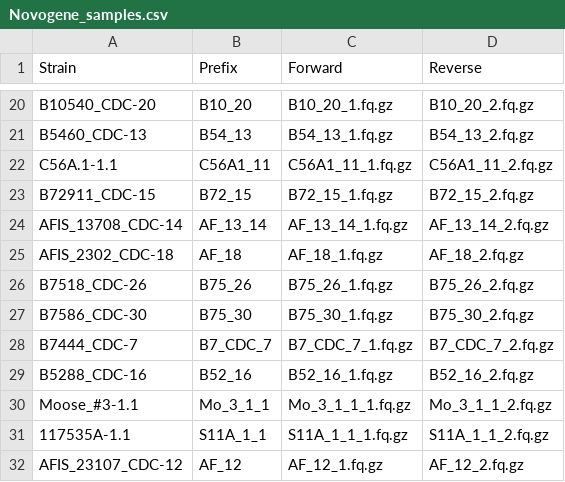
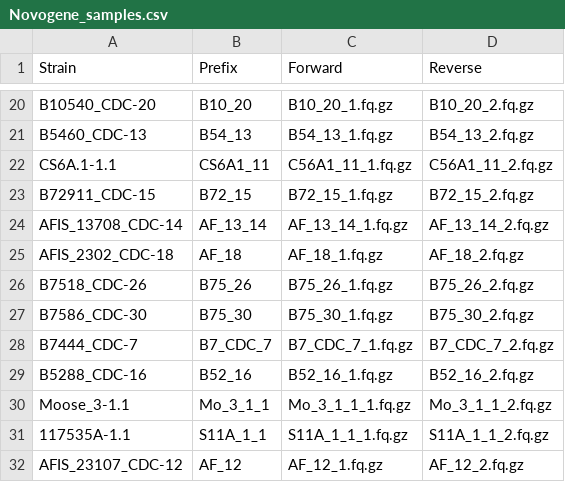
Before and after one commit to stajichlab/Afum_popgenome, a CSV file: variantcall/Novogene_samples.csv, drawn as a sheet; only a part is shown, gaps mark what is left out.

```diff
--- a/variantcall/Novogene_samples.csv
+++ b/variantcall/Novogene_samples.csv
@@ -21,3 +21,3 @@ B10540_CDC-20,B10_20,B10_20_1.fq.gz,B10_20_2.fq.gz
 B5460_CDC-13,B54_13,B54_13_1.fq.gz,B54_13_2.fq.gz
-C56A.1-1.1,C56A1_11,C56A1_11_1.fq.gz,C56A1_11_2.fq.gz
+CS6A.1-1.1,CS6A1_11,C56A1_11_1.fq.gz,C56A1_11_2.fq.gz
 B72911_CDC-15,B72_15,B72_15_1.fq.gz,B72_15_2.fq.gz
@@ -29,3 +29,3 @@ B7444_CDC-7,B7_CDC_7,B7_CDC_7_1.fq.gz,B7_CDC_7_2.fq.gz
 B5288_CDC-16,B52_16,B52_16_1.fq.gz,B52_16_2.fq.gz
-Moose_#3-1.1,Mo_3_1_1,Mo_3_1_1_1.fq.gz,Mo_3_1_1_2.fq.gz
+Moose_3-1.1,Mo_3_1_1,Mo_3_1_1_1.fq.gz,Mo_3_1_1_2.fq.gz
 117535A-1.1,S11A_1_1,S11A_1_1_1.fq.gz,S11A_1_1_2.fq.gz
```
Also changed, not shown: 7 other files.
